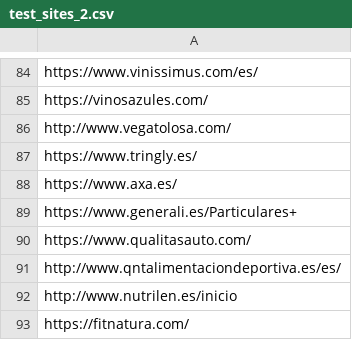
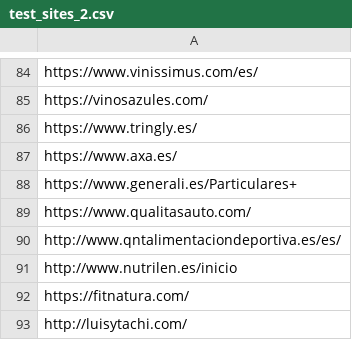
Before and after one commit to SasCezar/KeBaSiC, a CSV file: data/test_sites_2.csv, drawn as a sheet; only a part is shown, gaps mark what is left out; the shorter side is filled out with more unchanged rows; the diff names each change by its address in the sheet, - before the commit and + after, or states it on an @@ line.

```diff
--- a/data/test_sites_2.csv
+++ b/data/test_sites_2.csv
-row 86: http://www.vegatolosa.com/
```
Also changed, not shown: 8 other files.
